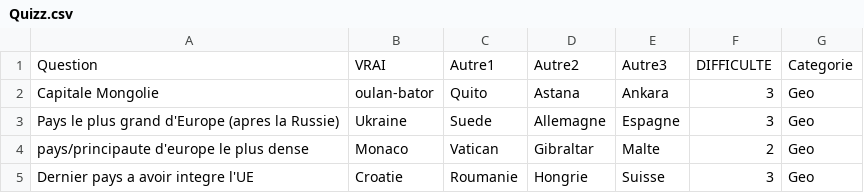
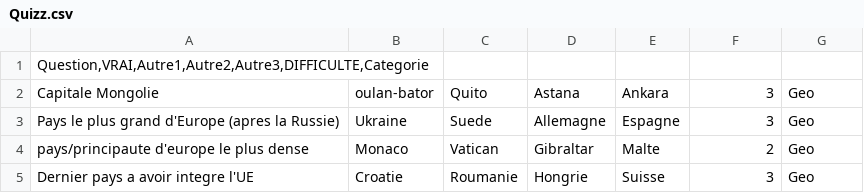
Before and after one commit to jmaignier/streamlit, a CSV file: Quizz.csv, drawn as a sheet; only a part is shown.

Commit message:
Update Quizz.csv

```diff
--- a/Quizz.csv
+++ b/Quizz.csv
@@ -1,2 +1,2 @@
-Question;VRAI;Autre1;Autre2;Autre3;DIFFICULTE;Categorie
+Question,VRAI,Autre1,Autre2,Autre3,DIFFICULTE,Categorie
 Capitale Mongolie;oulan-bator ;Quito ;Astana;Ankara;3;Geo
```
